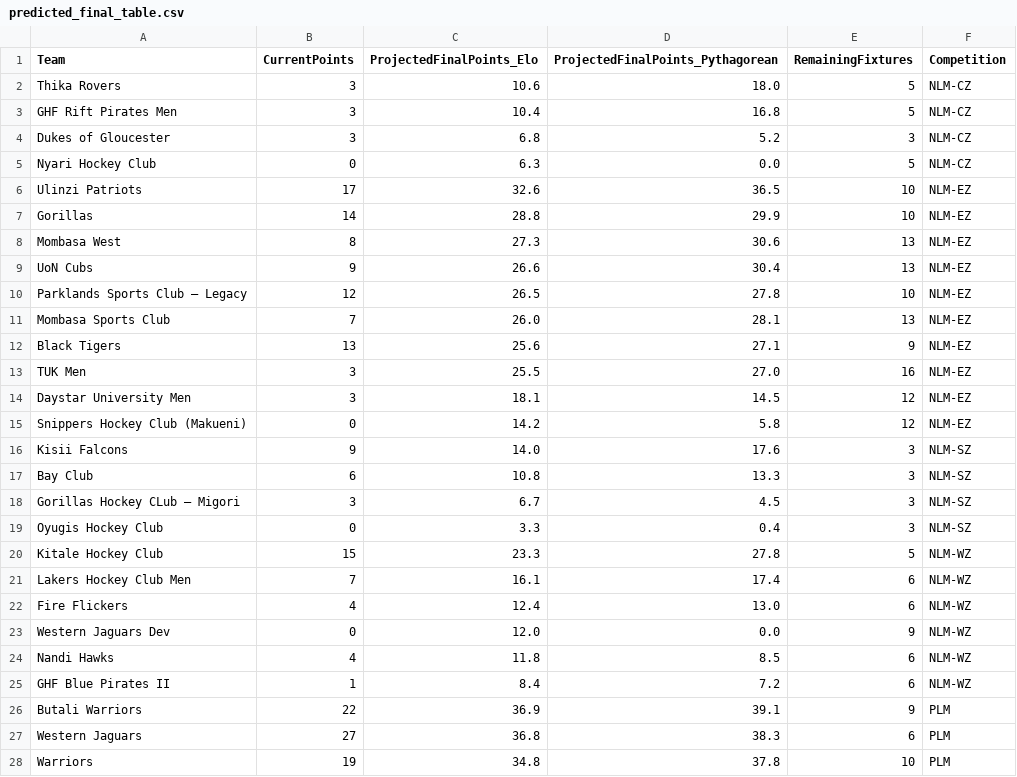
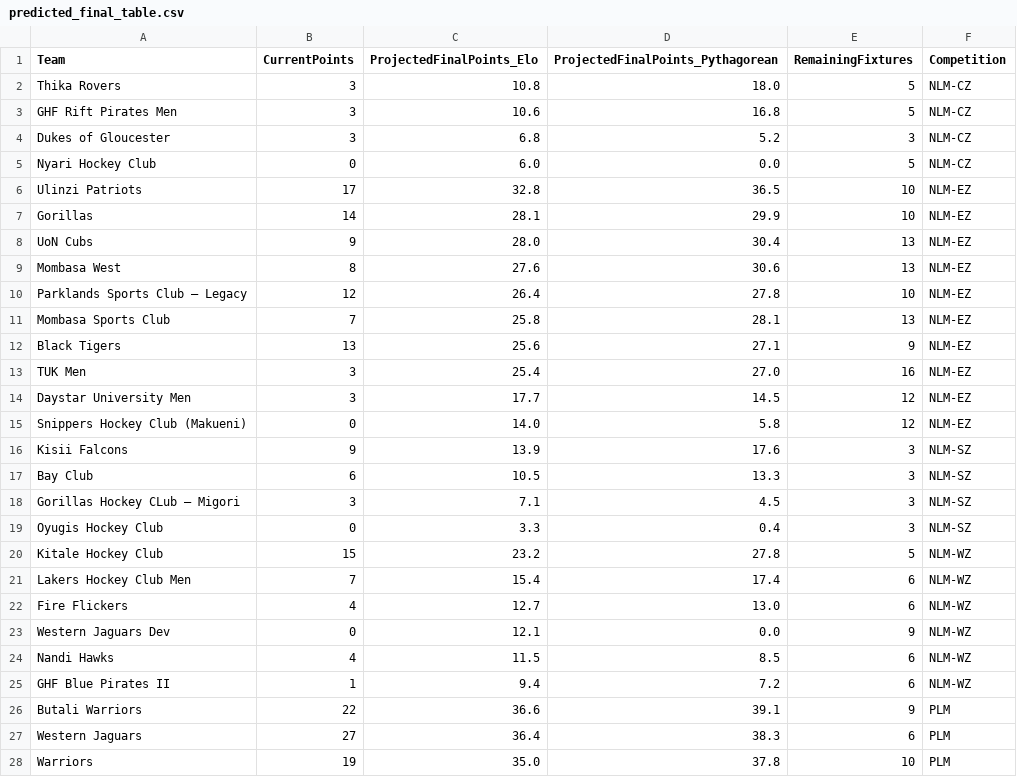
Before and after one commit to agesatony/hockeyiq-kenya, a CSV file: data/processed/predicted_final_table.csv, drawn as a sheet; only a part is shown; the diff covers the shown part only.

```diff
--- a/data/processed/predicted_final_table.csv
+++ b/data/processed/predicted_final_table.csv
@@ -1,28 +1,28 @@
 Team,CurrentPoints,ProjectedFinalPoints_Elo,ProjectedFinalPoints_Pythagorean,RemainingFixtures,Competition
-Thika Rovers,3,10.6,18.0,5,NLM-CZ
-GHF Rift Pirates Men,3,10.4,16.8,5,NLM-CZ
+Thika Rovers,3,10.8,18.0,5,NLM-CZ
+GHF Rift Pirates Men,3,10.6,16.8,5,NLM-CZ
 Dukes of Gloucester,3,6.8,5.2,3,NLM-CZ
-Nyari Hockey Club,0,6.3,0.0,5,NLM-CZ
-Ulinzi Patriots,17,32.6,36.5,10,NLM-EZ
-Gorillas,14,28.8,29.9,10,NLM-EZ
-Mombasa West,8,27.3,30.6,13,NLM-EZ
-UoN Cubs,9,26.6,30.4,13,NLM-EZ
-Parklands Sports Club – Legacy,12,26.5,27.8,10,NLM-EZ
-Mombasa Sports Club,7,26.0,28.1,13,NLM-EZ
+Nyari Hockey Club,0,6.0,0.0,5,NLM-CZ
+Ulinzi Patriots,17,32.8,36.5,10,NLM-EZ
+Gorillas,14,28.1,29.9,10,NLM-EZ
+UoN Cubs,9,28.0,30.4,13,NLM-EZ
+Mombasa West,8,27.6,30.6,13,NLM-EZ
+Parklands Sports Club – Legacy,12,26.4,27.8,10,NLM-EZ
+Mombasa Sports Club,7,25.8,28.1,13,NLM-EZ
 Black Tigers,13,25.6,27.1,9,NLM-EZ
-TUK Men,3,25.5,27.0,16,NLM-EZ
-Daystar University Men,3,18.1,14.5,12,NLM-EZ
-Snippers Hockey Club (Makueni),0,14.2,5.8,12,NLM-EZ
-Kisii Falcons,9,14.0,17.6,3,NLM-SZ
-Bay Club,6,10.8,13.3,3,NLM-SZ
-Gorillas Hockey CLub – Migori,3,6.7,4.5,3,NLM-SZ
+TUK Men,3,25.4,27.0,16,NLM-EZ
+Daystar University Men,3,17.7,14.5,12,NLM-EZ
+Snippers Hockey Club (Makueni),0,14.0,5.8,12,NLM-EZ
+Kisii Falcons,9,13.9,17.6,3,NLM-SZ
+Bay Club,6,10.5,13.3,3,NLM-SZ
+Gorillas Hockey CLub – Migori,3,7.1,4.5,3,NLM-SZ
 Oyugis Hockey Club,0,3.3,0.4,3,NLM-SZ
-Kitale Hockey Club,15,23.3,27.8,5,NLM-WZ
-Lakers Hockey Club Men,7,16.1,17.4,6,NLM-WZ
-Fire Flickers,4,12.4,13.0,6,NLM-WZ
-Western Jaguars Dev,0,12.0,0.0,9,NLM-WZ
-Nandi Hawks,4,11.8,8.5,6,NLM-WZ
-GHF Blue Pirates II,1,8.4,7.2,6,NLM-WZ
-Butali Warriors,22,36.9,39.1,9,PLM
-Western Jaguars,27,36.8,38.3,6,PLM
-Warriors,19,34.8,37.8,10,PLM
+Kitale Hockey Club,15,23.2,27.8,5,NLM-WZ
+Lakers Hockey Club Men,7,15.4,17.4,6,NLM-WZ
+Fire Flickers,4,12.7,13.0,6,NLM-WZ
+Western Jaguars Dev,0,12.1,0.0,9,NLM-WZ
+Nandi Hawks,4,11.5,8.5,6,NLM-WZ
+GHF Blue Pirates II,1,9.4,7.2,6,NLM-WZ
+Butali Warriors,22,36.6,39.1,9,PLM
+Western Jaguars,27,36.4,38.3,6,PLM
+Warriors,19,35.0,37.8,10,PLM
```
Also changed, not shown: 33 edited cells elsewhere in this file, data/processed/alltime_top_scorers.csv, data/processed/big_game_record.csv, 8 other files.
